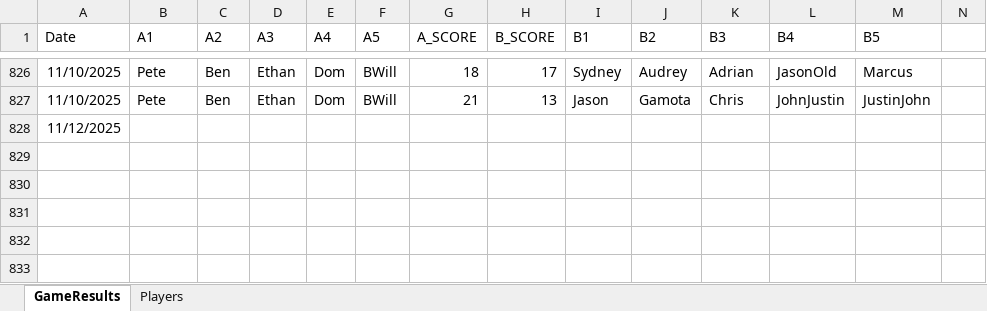
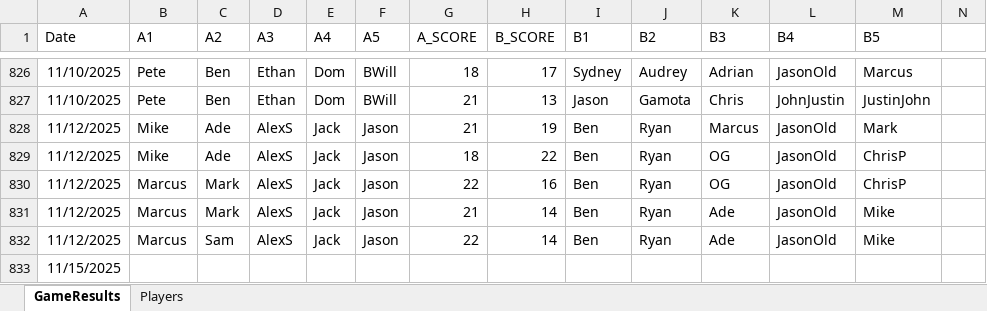
Before and after one commit to jmgjasongardner/naismith-nerds, an Excel workbook: collective_bball/GameResults.xlsm, sheet GameResults, drawn as a sheet; only a part is shown, gaps mark what is left out; values as stored, in another font and other column widths than the file's, no borders; addresses are those after the commit; rows hold the shown columns only; the diff names each change by its address in the sheet, - before the commit and + after, or states it on an @@ line.

Commit message:
Nov 12 games

```diff
--- a/collective_bball/GameResults.xlsm (sheet GameResults)
+++ b/collective_bball/GameResults.xlsm (sheet GameResults)
+row 828: 11/12/2025 | Mike | Ade | AlexS | Jack | Jason | 21 | 19 | Ben | Ryan | Marcus | JasonOld | Mark
+row 829: 11/12/2025 | Mike | Ade | AlexS | Jack | Jason | 18 | 22 | Ben | Ryan | OG | JasonOld | ChrisP
+row 830: 11/12/2025 | Marcus | Mark | AlexS | Jack | Jason | 22 | 16 | Ben | Ryan | OG | JasonOld | ChrisP
+row 831: 11/12/2025 | Marcus | Mark | AlexS | Jack | Jason | 21 | 14 | Ben | Ryan | Ade | JasonOld | Mike
+row 832: 11/12/2025 | Marcus | Sam | AlexS | Jack | Jason | 22 | 14 | Ben | Ryan | Ade | JasonOld | Mike
-A833 (Date): 11/12/2025
+A833 (Date): 11/15/2025
```
Also changed, not shown: 1 other file.
